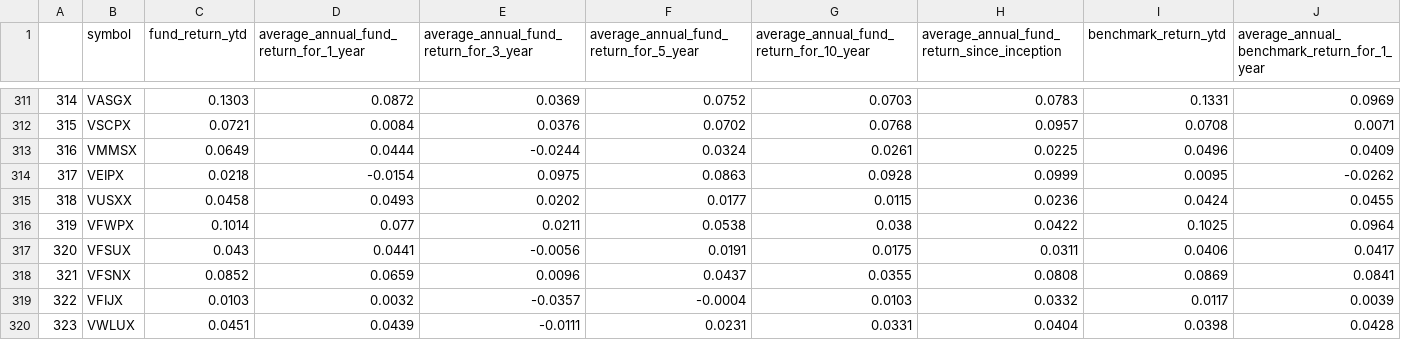
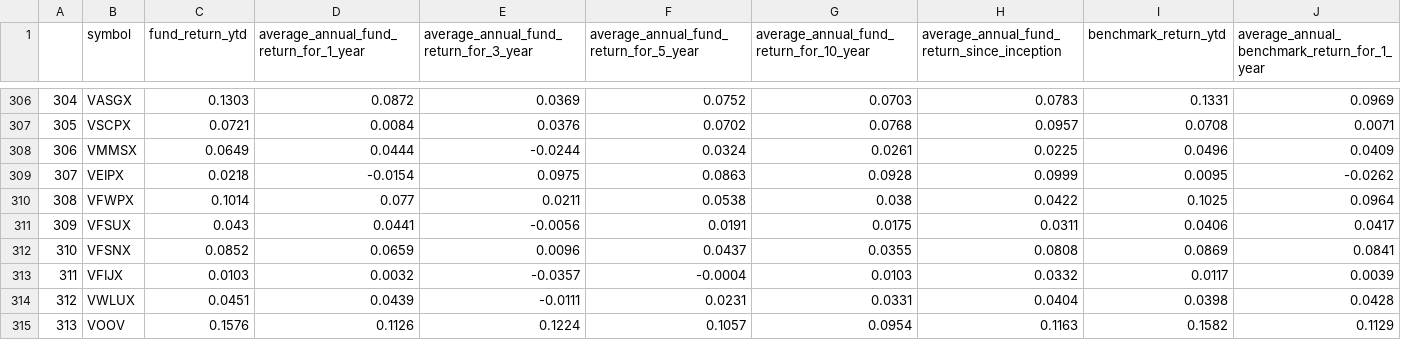
Before and after one commit to Keekteng/InvestoGPT, a CSV file: data/processed/20231212/perf.csv, drawn as a sheet; only a part is shown, gaps mark what is left out; the shorter side is filled out with more unchanged rows; rows hold the shown columns only; the diff covers the shown part only; the diff names each change by its address in the sheet, - before the commit and + after, or states it on an @@ line.

```diff
--- a/data/processed/20231212/perf.csv
+++ b/data/processed/20231212/perf.csv
@@ column A renumbered from row 88 down @@
-row 315: 318 | VUSXX | 0.0458 | 0.0493 | 0.0202 | 0.0177 | 0.0115 | 0.0236 | 0.0424 | 0.0455
```
Also changed, not shown: 5 removed rows elsewhere in this file, data/processed/20231212/region.csv, data/processed/20231212/sector.csv, 12 other files.
